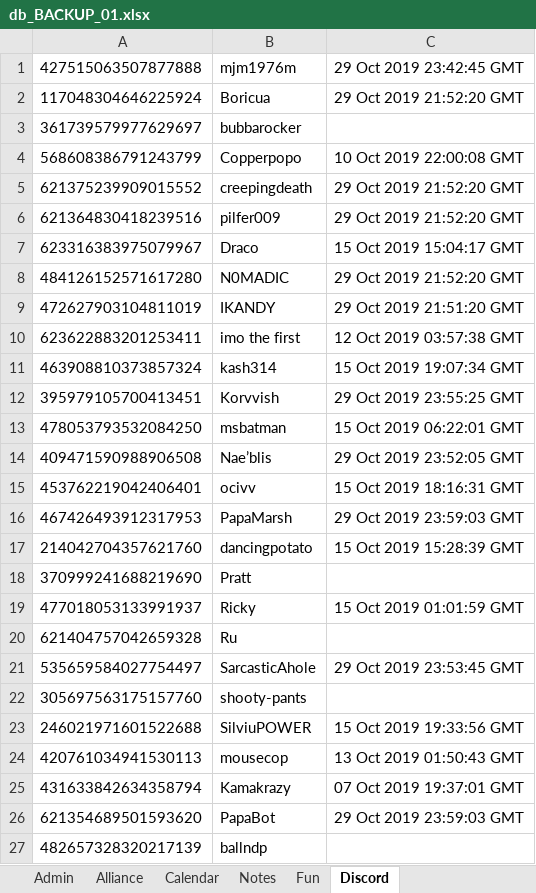
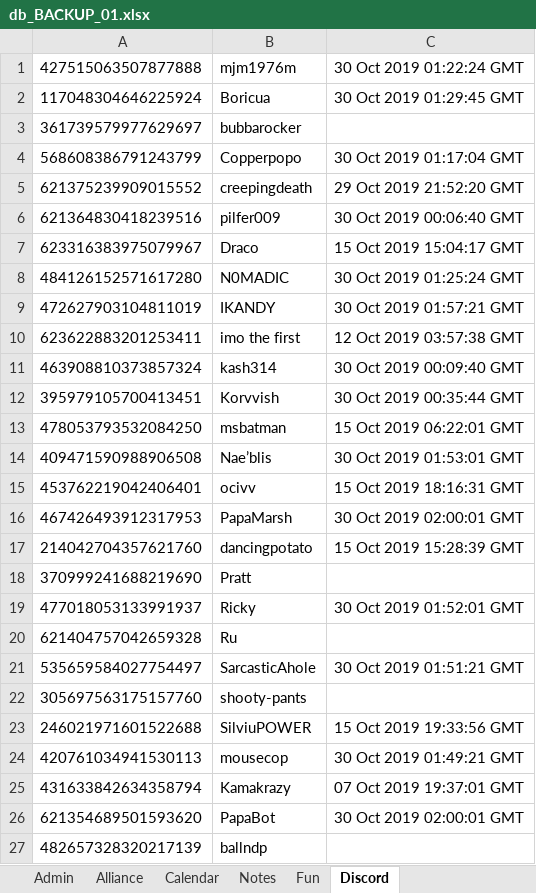
Before and after one commit to papa-marsh/PapaBot, an Excel workbook: db_BACKUP_01.xlsx, sheet Discord, drawn as a sheet; values as stored, in another font and other column widths than the file's, no borders; the diff names each change by its address in the sheet, - before the commit and + after, or states it on an @@ line.

```diff
--- a/db_BACKUP_01.xlsx (sheet Discord)
+++ b/db_BACKUP_01.xlsx (sheet Discord)
-C1: 29 Oct 2019 23:42:45 GMT
+C1: 30 Oct 2019 01:22:24 GMT
-C2: 29 Oct 2019 21:52:20 GMT
+C2: 30 Oct 2019 01:29:45 GMT
-C4: 10 Oct 2019 22:00:08 GMT
+C4: 30 Oct 2019 01:17:04 GMT
-C6: 29 Oct 2019 21:52:20 GMT
+C6: 30 Oct 2019 00:06:40 GMT
-C8: 29 Oct 2019 21:52:20 GMT
+C8: 30 Oct 2019 01:25:24 GMT
-C9: 29 Oct 2019 21:51:20 GMT
+C9: 30 Oct 2019 01:57:21 GMT
-C11: 15 Oct 2019 19:07:34 GMT
+C11: 30 Oct 2019 00:09:40 GMT
-C12: 29 Oct 2019 23:55:25 GMT
+C12: 30 Oct 2019 00:35:44 GMT
-C14: 29 Oct 2019 23:52:05 GMT
+C14: 30 Oct 2019 01:53:01 GMT
-C16: 29 Oct 2019 23:59:03 GMT
+C16: 30 Oct 2019 02:00:01 GMT
-C19: 15 Oct 2019 01:01:59 GMT
+C19: 30 Oct 2019 01:52:01 GMT
-C21: 29 Oct 2019 23:53:45 GMT
+C21: 30 Oct 2019 01:51:21 GMT
-C24: 13 Oct 2019 01:50:43 GMT
+C24: 30 Oct 2019 01:49:21 GMT
-C26: 29 Oct 2019 23:59:03 GMT
+C26: 30 Oct 2019 02:00:01 GMT
```
Also changed, not shown: 1 other file.
